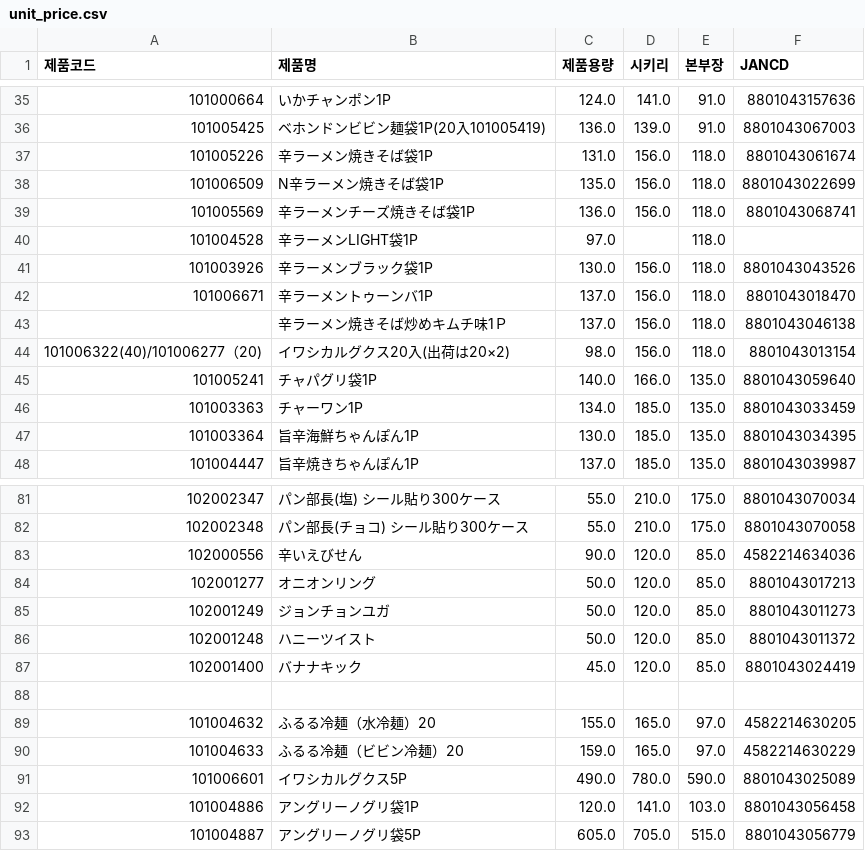
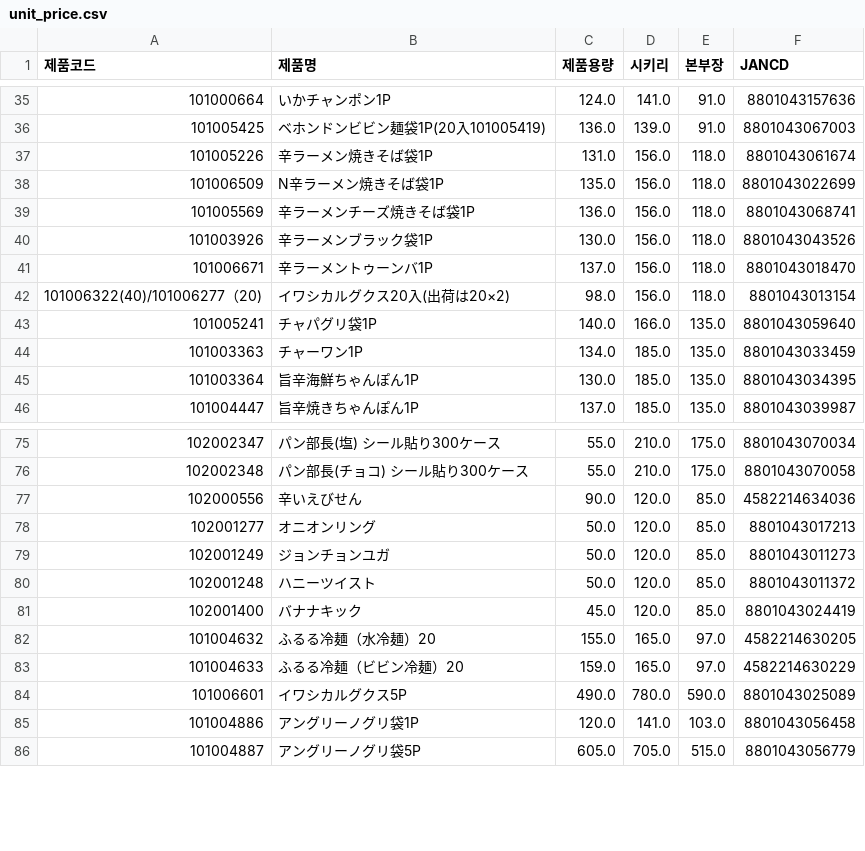
Before and after one commit to mushrhyme/easy-rebate, a CSV file: database/csv/unit_price.csv, drawn as a sheet; only a part is shown, gaps mark what is left out; the diff covers the shown part only; the diff names each change by its address in the sheet, - before the commit and + after, or states it on an @@ line.

```diff
--- a/database/csv/unit_price.csv
+++ b/database/csv/unit_price.csv
-row 40: 101004528 | 辛ラーメンLIGHT袋1P | 97.0 |  | 118.0
-row 43:  | 辛ラーメン焼きそば炒めキムチ味1Ｐ | 137.0 | 156.0 | 118.0 | 8801043046138
-row 88: (empty)
```
Also changed, not shown: 13 removed rows elsewhere in this file, 2 other files.
